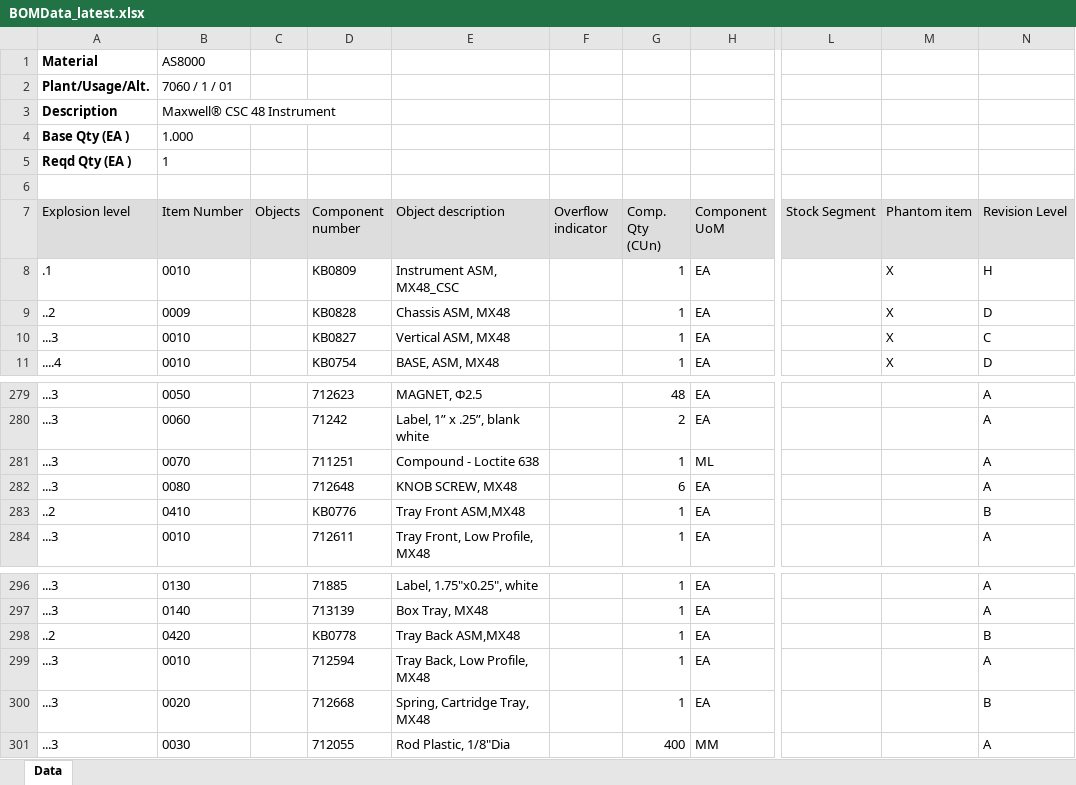
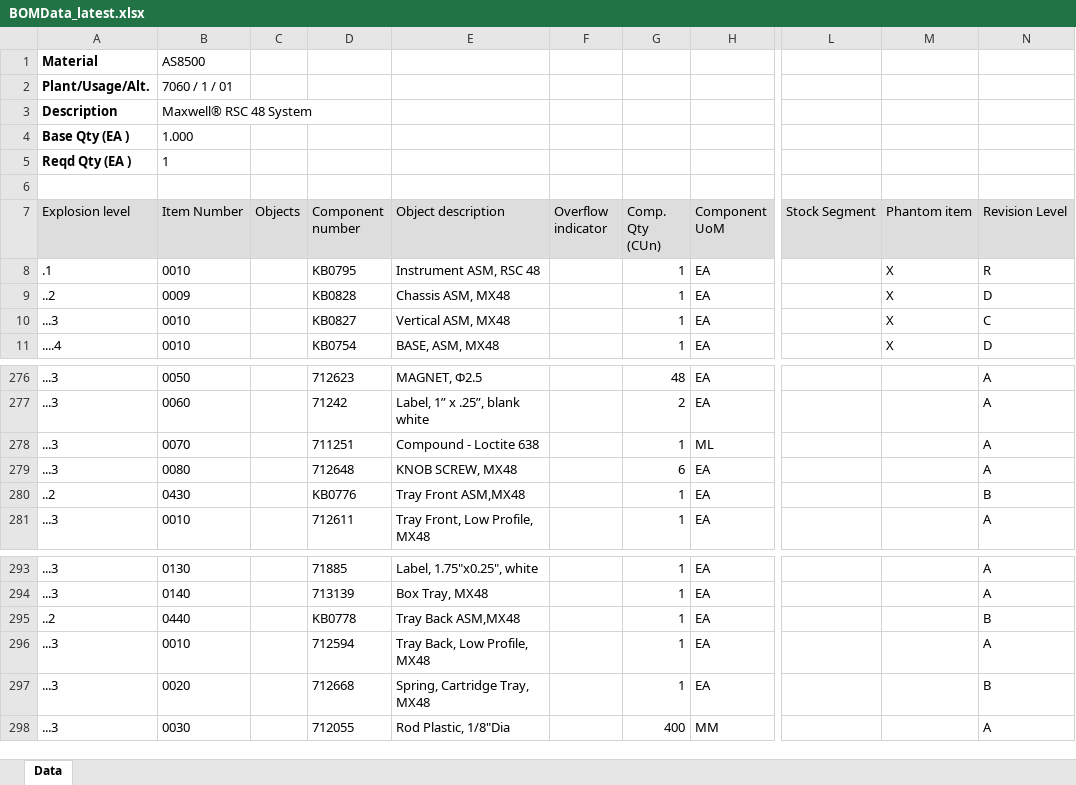
Before and after one commit to wjdwlals9545-arch/pbk-warehouse, an Excel workbook: public/data/BOMData_latest.xlsx, sheet Data, drawn as a sheet; only a part is shown, gaps mark what is left out; values as stored, in another font and other column widths than the file's, no borders; charts and pictures not drawn; addresses are those after the commit; the diff covers the shown part only; the diff names each change by its address in the sheet, - before the commit and + after, or states it on an @@ line.

```diff
--- a/public/data/BOMData_latest.xlsx (sheet Data)
+++ b/public/data/BOMData_latest.xlsx (sheet Data)
-B1 (Item Number): AS8000
+B1 (Item Number): AS8500
-B3 (Item Number): Maxwell® CSC 48 Instrument
+B3 (Item Number): Maxwell® RSC 48 System
-D8 (Component number): KB0809
+D8 (Component number): KB0795
-E8 (Object description): Instrument ASM, MX48_CSC
+E8 (Object description): Instrument ASM, RSC 48
-N8 (Revision Level): H
+N8 (Revision Level): R
-B280 (Item Number): 0410
+B280 (Item Number): 0430
-B295 (Item Number): 0420
+B295 (Item Number): 0440
```
Also changed, not shown: 6 added rows, 7 removed rows and 53 edited cells elsewhere in this sheet, 1 other file.
